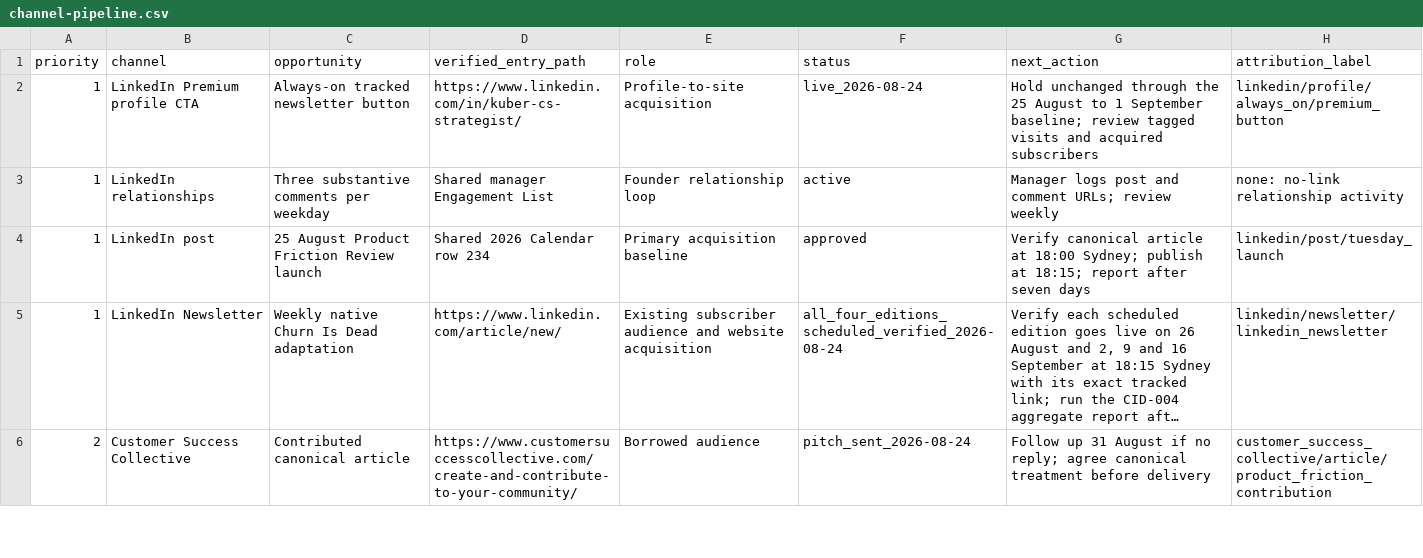
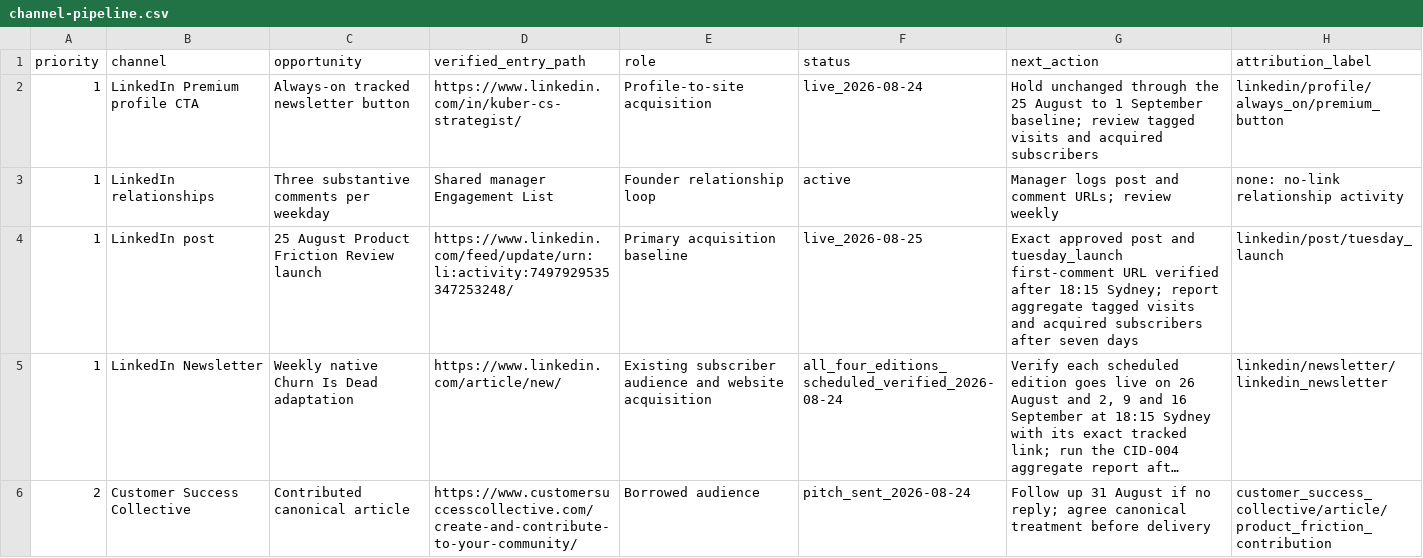
Before and after one commit to kubersethi15/churn-killers-clubhouse, a CSV file: growth/channel-pipeline.csv, drawn as a sheet; only a part is shown; long unchanged cells end in …; the diff covers the shown part only; the diff names each change by its address in the sheet, - before the commit and + after, or states it on an @@ line.

Commit message:
growth: record CID-001 live release

```diff
--- a/growth/channel-pipeline.csv
+++ b/growth/channel-pipeline.csv
-D4 (verified_entry_path): Shared 2026 Calendar row 234
+D4 (verified_entry_path): https://www.linkedin.com/feed/update/urn:li:activity:7497929535347253248/
-F4 (status): approved
+F4 (status): live_2026-08-25
-G4 (next_action): Verify canonical article at 18:00 Sydney; publish at 18:15; report after seven…
+G4 (next_action): Exact approved post and tuesday_launch first-comment URL verified after 18:15 Sydney; report aggregate tagged visits and acquired subscribers after seven…
```
Also changed, not shown: 2 edited cells elsewhere in this file, 2 other files.
